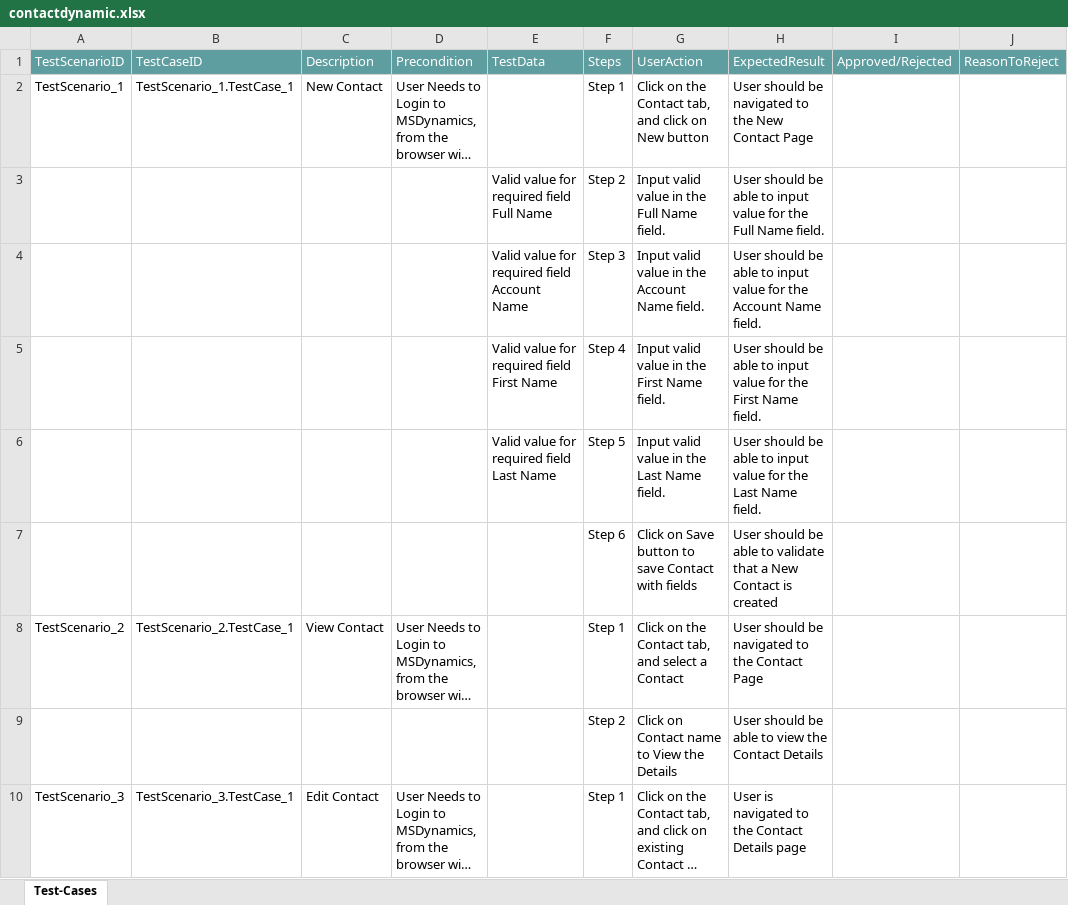
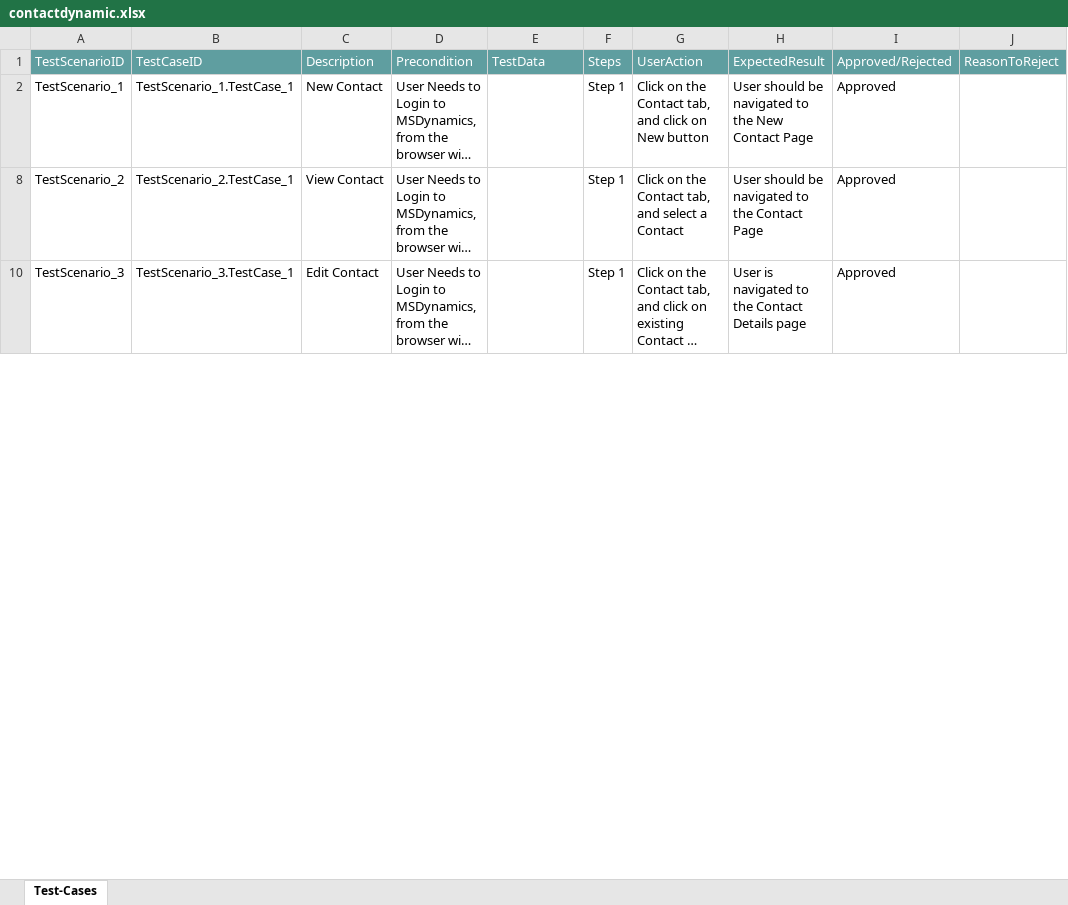
Before and after one commit to ShaikMohamedIrfan/newdyna, an Excel workbook: contactdynamic.xlsx, sheet Test-Cases, drawn as a sheet; only a part is shown; long unchanged cells end in …; values as stored, in another font and other column widths than the file's, no borders; table styles not drawn; the diff covers the shown part only; the diff names each change by its address in the sheet, - before the commit and + after, or states it on an @@ line.

Commit message:
Add files via upload

```diff
--- a/contactdynamic.xlsx (sheet Test-Cases)
+++ b/contactdynamic.xlsx (sheet Test-Cases)
-I2: (empty)
+I2: Approved
@@ row 3 hidden:  |  |  |  | Valid value for required field Full Name | Step 2 | Input valid value in the Full Name field. | User should be able to input value for the Full Name field. @@
@@ row 4 hidden:  |  |  |  | Valid value for required field Account Name | Step 3 | Input valid value in the Account Name field. | User should be able to input value for the Account Name field. @@
@@ row 5 hidden:  |  |  |  | Valid value for required field First Name | Step 4 | Input valid value in the First Name field. | User should be able to input value for the First Name field. @@
@@ row 6 hidden:  |  |  |  | Valid value for required field Last Name | Step 5 | Input valid value in the Last Name field. | User should be able to input value for the Last Name field. @@
@@ row 7 hidden:  |  |  |  |  | Step 6 | Click on Save button to save Contact with fields | User should be able to validate that a New Contact is created @@
-I8: (empty)
+I8: Approved
@@ row 9 hidden:  |  |  |  |  | Step 2 | Click on Contact name to View the Details | User should be able to view the Contact Details @@
-I10: (empty)
+I10: Approved
```
Also changed, not shown: 7 hidden or unhidden rows and 1 edited cell elsewhere in this sheet.
